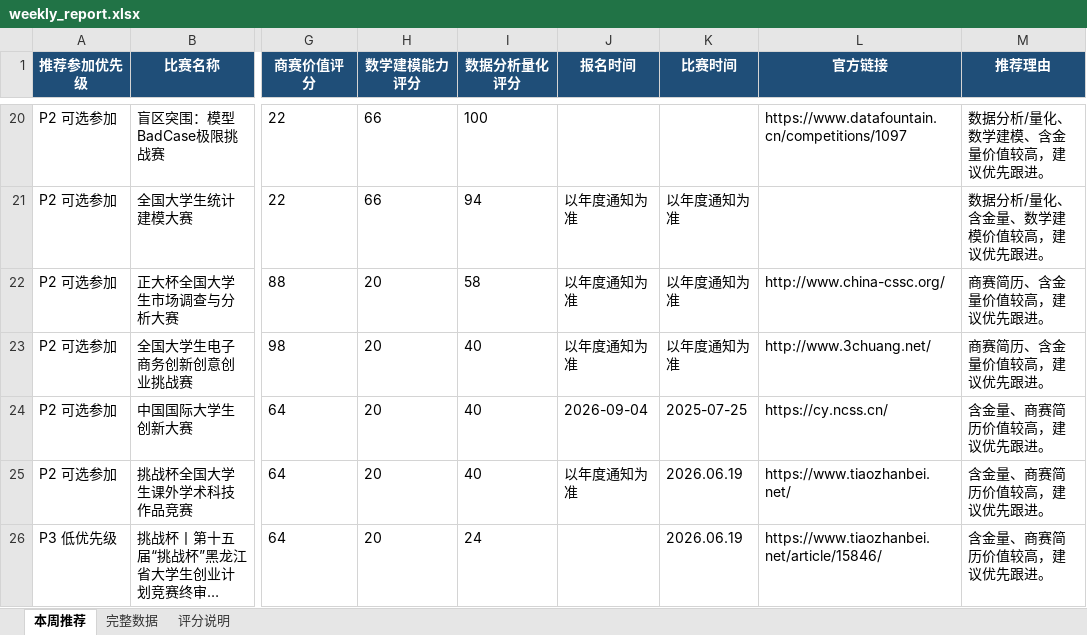
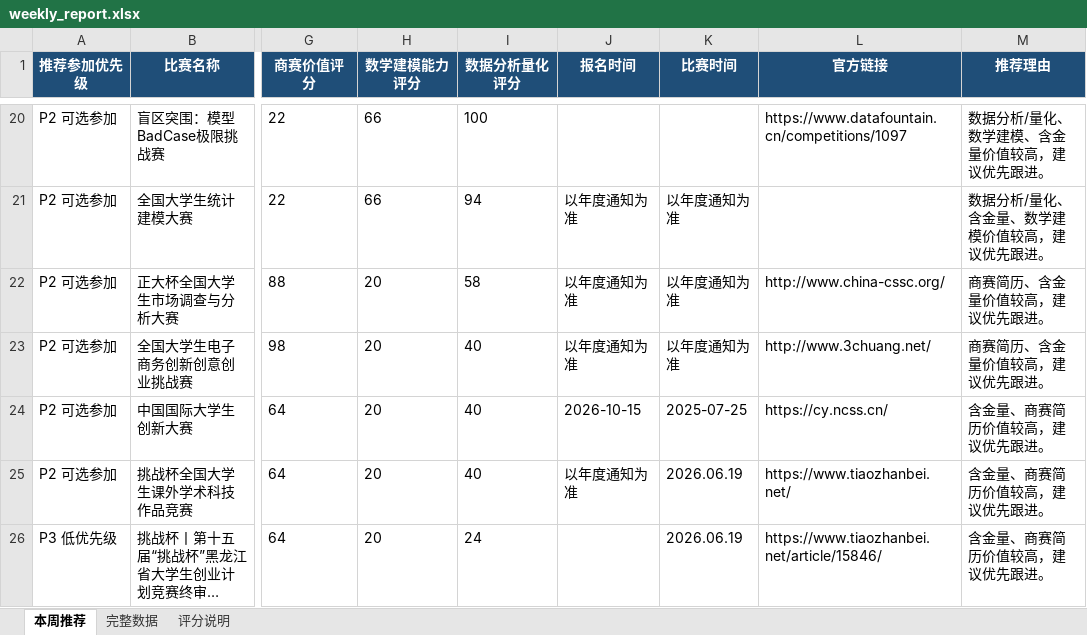
Before and after one commit to gddsn/competition-radar, an Excel workbook: reports/weekly_report.xlsx, sheet 本周推荐, drawn as a sheet; only a part is shown, gaps mark what is left out; long unchanged cells end in …; values as stored, in another font and other column widths than the file's, no borders; the diff names each change by its address in the sheet, - before the commit and + after, or states it on an @@ line.

```diff
--- a/reports/weekly_report.xlsx (sheet 本周推荐)
+++ b/reports/weekly_report.xlsx (sheet 本周推荐)
-J24 (报名时间): 2026-09-04
+J24 (报名时间): 2026-10-15
```
Also changed, not shown: sheet 完整数据, reports/schedule_report.xlsx, 4 other files.
